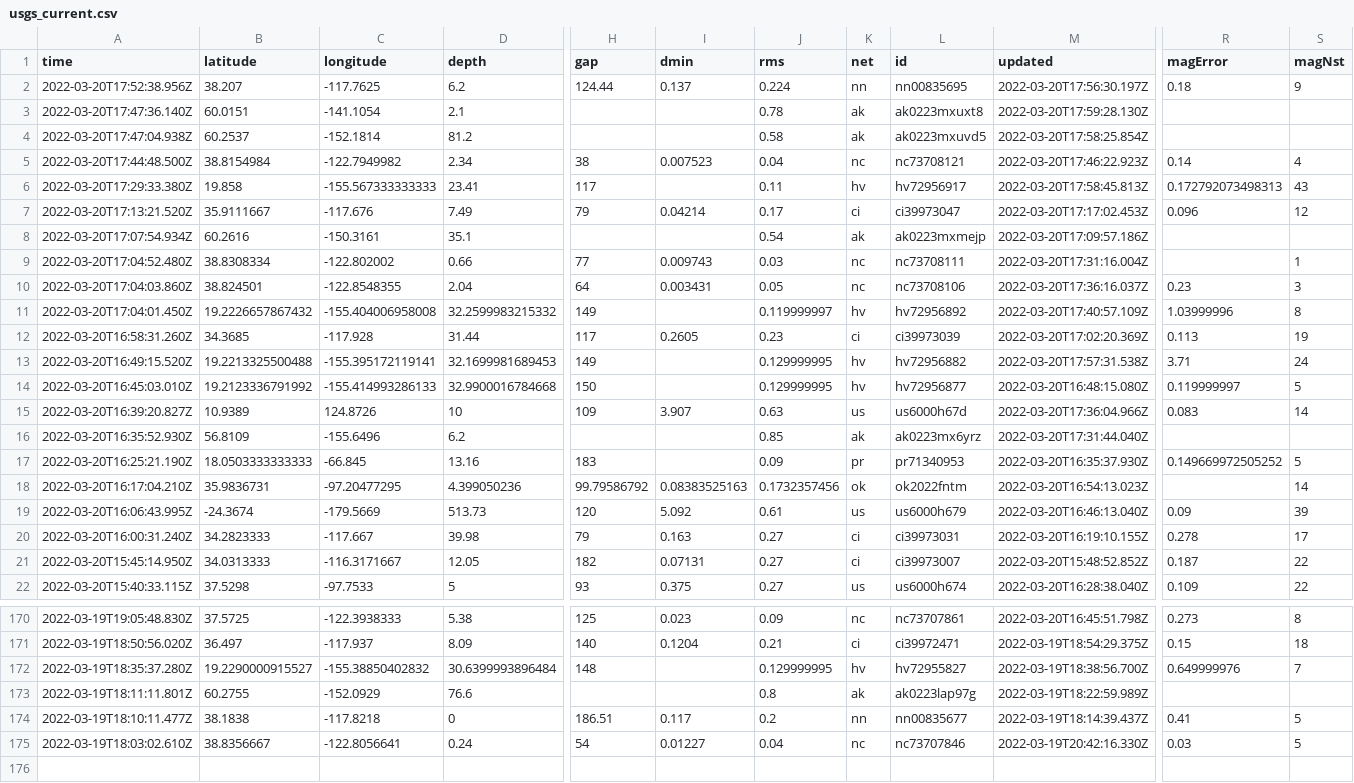
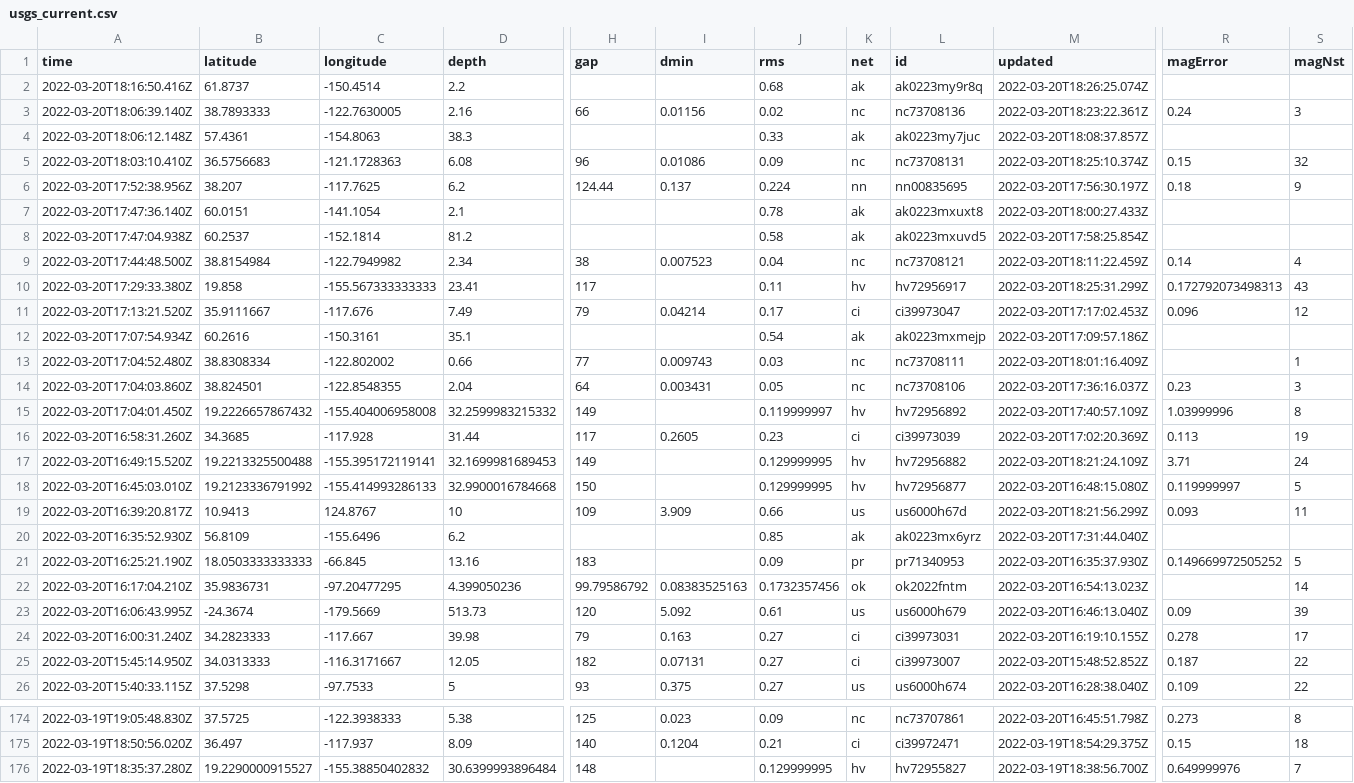
Before and after one commit to JohnnyBerkeley/Nicar2022_actions, a CSV file: usgs_current.csv, drawn as a sheet; only a part is shown, gaps mark what is left out; removed rows and columns are numbered as before the commit, all else as after; rows hold the shown columns only; the diff covers the shown part only; the diff names each change by its address in the sheet, - before the commit and + after, or states it on an @@ line.

```diff
--- a/usgs_current.csv
+++ b/usgs_current.csv
+row 2: 2022-03-20T18:16:50.416Z | 61.8737 | -150.4514 | 2.2 |  |  | 0.68 | ak | ak0223my9r8q | 2022-03-20T18:26:25.074Z
+row 3: 2022-03-20T18:06:39.140Z | 38.7893333 | -122.7630005 | 2.16 | 66 | 0.01156 | 0.02 | nc | nc73708136 | 2022-03-20T18:23:22.361Z | 0.24 | 3
+row 4: 2022-03-20T18:06:12.148Z | 57.4361 | -154.8063 | 38.3 |  |  | 0.33 | ak | ak0223my7juc | 2022-03-20T18:08:37.857Z
+row 5: 2022-03-20T18:03:10.410Z | 36.5756683 | -121.1728363 | 6.08 | 96 | 0.01086 | 0.09 | nc | nc73708131 | 2022-03-20T18:25:10.374Z | 0.15 | 32
-M7 (updated): 2022-03-20T17:59:28.130Z
+M7 (updated): 2022-03-20T18:00:27.433Z
-M9 (updated): 2022-03-20T17:46:22.923Z
+M9 (updated): 2022-03-20T18:11:22.459Z
-M10 (updated): 2022-03-20T17:58:45.813Z
+M10 (updated): 2022-03-20T18:25:31.299Z
-M13 (updated): 2022-03-20T17:31:16.004Z
+M13 (updated): 2022-03-20T18:01:16.409Z
-M17 (updated): 2022-03-20T17:57:31.538Z
+M17 (updated): 2022-03-20T18:21:24.109Z
-A19 (time): 2022-03-20T16:39:20.827Z
+A19 (time): 2022-03-20T16:39:20.817Z
-B19 (latitude): 10.9389
+B19 (latitude): 10.9413
-C19 (longitude): 124.8726
+C19 (longitude): 124.8767
-I19 (dmin): 3.907
+I19 (dmin): 3.909
-J19 (rms): 0.63
+J19 (rms): 0.66
-M19 (updated): 2022-03-20T17:36:04.966Z
+M19 (updated): 2022-03-20T18:21:56.299Z
-R19 (magError): 0.083
+R19 (magError): 0.093
-S19 (magNst): 14
+S19 (magNst): 11
-row 173: 2022-03-19T18:11:11.801Z | 60.2755 | -152.0929 | 76.6 |  |  | 0.8 | ak | ak0223lap97g | 2022-03-19T18:22:59.989Z
-row 174: 2022-03-19T18:10:11.477Z | 38.1838 | -117.8218 | 0 | 186.51 | 0.117 | 0.2 | nn | nn00835677 | 2022-03-19T18:14:39.437Z | 0.41 | 5
-row 175: 2022-03-19T18:03:02.610Z | 38.8356667 | -122.8056641 | 0.24 | 54 | 0.01227 | 0.04 | nc | nc73707846 | 2022-03-19T20:42:16.330Z | 0.03 | 5
```
Also changed, not shown: 1 added row, 1 removed row and 1 edited cell elsewhere in this file, usgs_main.csv.
